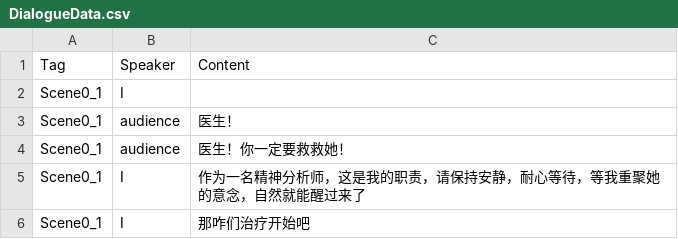
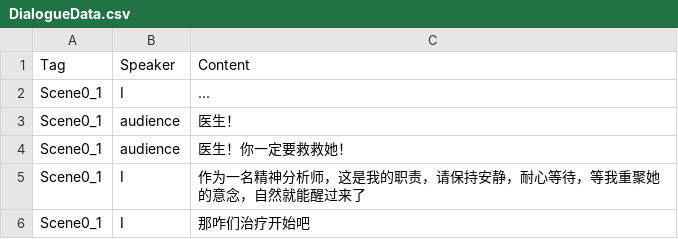
Before and after one commit to Drafee/demo, a CSV file: Assets/Resources/DialogueData.csv, drawn as a sheet.

```diff
--- a/Assets/Resources/DialogueData.csv
+++ b/Assets/Resources/DialogueData.csv
@@ -1,3 +1,3 @@
 Tag,Speaker,Content
-Scene0_1,I,
+Scene0_1,I,...
 Scene0_1,audience,医生！
```
Also changed, not shown: 44 other files.
